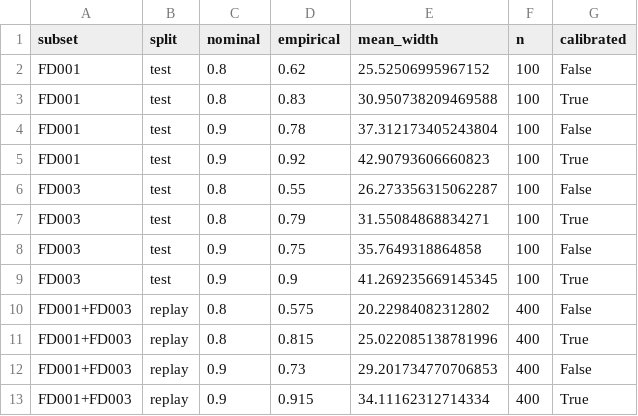
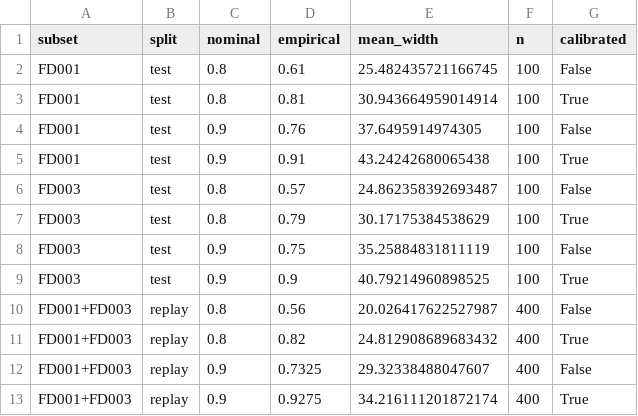
Before and after one commit to muthukkumaranb/shikra, a CSV file: results/coverage.csv, drawn as a sheet.

```diff
--- a/results/coverage.csv
+++ b/results/coverage.csv
@@ -1,13 +1,13 @@
 subset,split,nominal,empirical,mean_width,n,calibrated
-FD001,test,0.8,0.62,25.52506995967152,100,False
-FD001,test,0.8,0.83,30.950738209469588,100,True
-FD001,test,0.9,0.78,37.312173405243804,100,False
-FD001,test,0.9,0.92,42.90793606660823,100,True
-FD003,test,0.8,0.55,26.273356315062287,100,False
-FD003,test,0.8,0.79,31.55084868834271,100,True
-FD003,test,0.9,0.75,35.7649318864858,100,False
-FD003,test,0.9,0.9,41.269235669145345,100,True
-FD001+FD003,replay,0.8,0.575,20.22984082312802,400,False
-FD001+FD003,replay,0.8,0.815,25.022085138781996,400,True
-FD001+FD003,replay,0.9,0.73,29.201734770706853,400,False
-FD001+FD003,replay,0.9,0.915,34.11162312714334,400,True
+FD001,test,0.8,0.61,25.482435721166745,100,False
+FD001,test,0.8,0.81,30.943664959014914,100,True
+FD001,test,0.9,0.76,37.6495914974305,100,False
+FD001,test,0.9,0.91,43.24242680065438,100,True
+FD003,test,0.8,0.57,24.862358392693487,100,False
+FD003,test,0.8,0.79,30.17175384538629,100,True
+FD003,test,0.9,0.75,35.25884831811119,100,False
+FD003,test,0.9,0.9,40.79214960898525,100,True
+FD001+FD003,replay,0.8,0.56,20.026417622527987,400,False
+FD001+FD003,replay,0.8,0.82,24.812908689683432,400,True
+FD001+FD003,replay,0.9,0.7325,29.32338488047607,400,False
+FD001+FD003,replay,0.9,0.9275,34.216111201872174,400,True
```
Also changed, not shown: results/rul_cmapss.csv, results/rul_cmapss_multi.csv, 8 other files.
